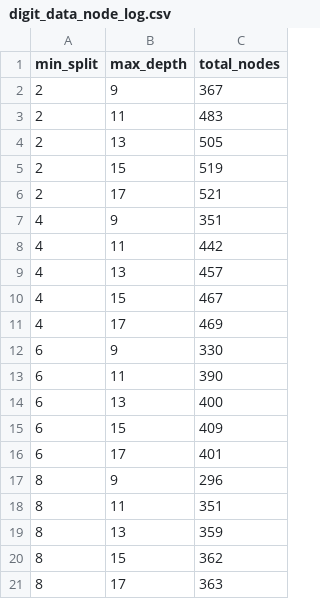
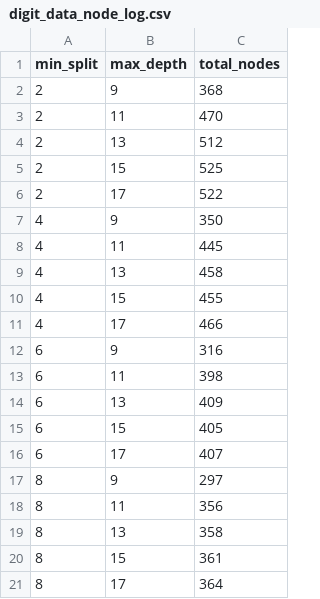
Before and after one commit to viettran-edgeAI/MCU, a CSV file: tools/pre_train/trained_model/digit_data_node_log.csv, drawn as a sheet.

```diff
--- a/tools/pre_train/trained_model/digit_data_node_log.csv
+++ b/tools/pre_train/trained_model/digit_data_node_log.csv
@@ -1,21 +1,21 @@
 min_split,max_depth,total_nodes
-2,9,367
-2,11,483
-2,13,505
-2,15,519
-2,17,521
-4,9,351
-4,11,442
-4,13,457
-4,15,467
-4,17,469
-6,9,330
-6,11,390
-6,13,400
-6,15,409
-6,17,401
-8,9,296
-8,11,351
-8,13,359
-8,15,362
-8,17,363
+2,9,368
+2,11,470
+2,13,512
+2,15,525
+2,17,522
+4,9,350
+4,11,445
+4,13,458
+4,15,455
+4,17,466
+6,9,316
+6,11,398
+6,13,409
+6,15,405
+6,17,407
+8,9,297
+8,11,356
+8,13,358
+8,15,361
+8,17,364
```
Also changed, not shown: 4 other files.
